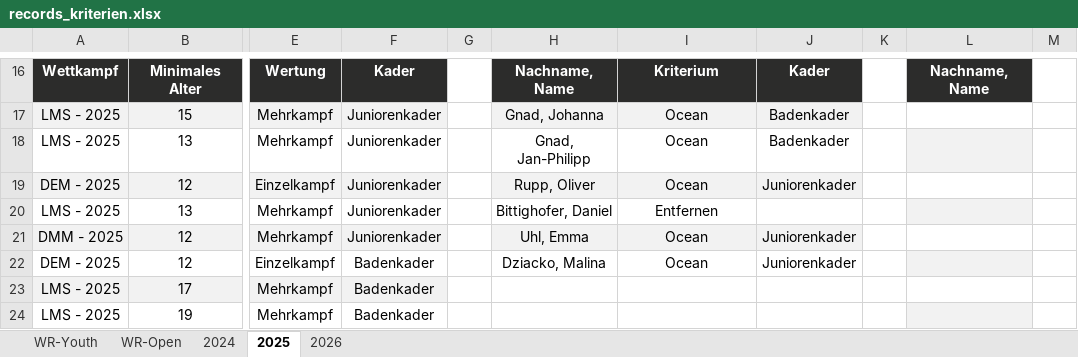
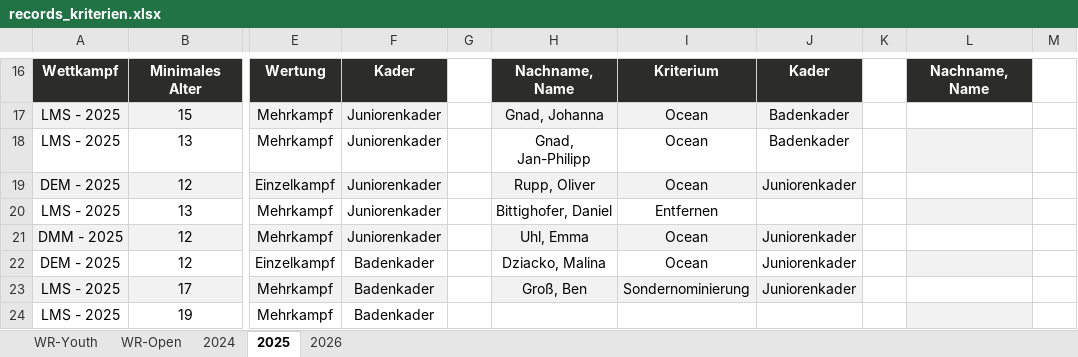
Before and after one commit to jp-gnad/Lifesaving_Baden, an Excel workbook: web2/data/records_kriterien.xlsx, sheet 2025, drawn as a sheet; only a part is shown, gaps mark what is left out; values as stored, in another font and other column widths than the file's, no borders; the diff names each change by its address in the sheet, - before the commit and + after, or states it on an @@ line.

```diff
--- a/web2/data/records_kriterien.xlsx (sheet 2025)
+++ b/web2/data/records_kriterien.xlsx (sheet 2025)
-H23: (empty)
+H23: Groß, Ben
-H23:J23 fill: none
+H23:J23 fill: #F2F2F2
-I23: (empty)
+I23: Sondernominierung
-J23: (empty)
+J23: Juniorenkader
```
Also changed, not shown: sheet 2024, 1 other file.
